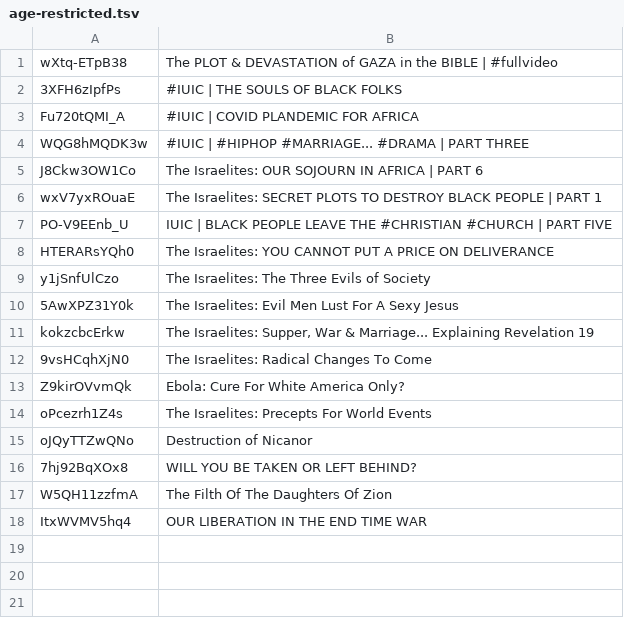
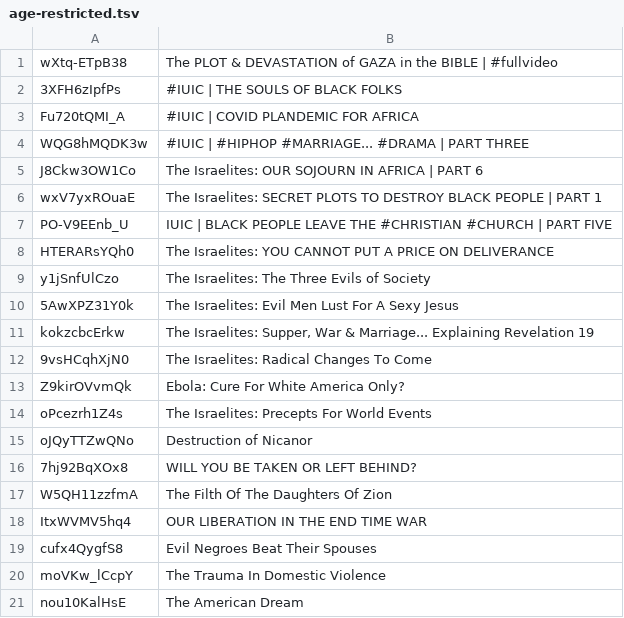
Before and after one commit to DevSecObie/cyberjudah, a TSV file: blog/age-restricted.tsv, drawn as a sheet; the diff names each change by its address in the sheet, - before the commit and + after, or states it on an @@ line.

```diff
--- a/blog/age-restricted.tsv
+++ b/blog/age-restricted.tsv
+row 19: cufx4QygfS8 | Evil Negroes Beat Their Spouses
+row 20: moVKw_lCcpY | The Trauma In Domestic Violence
+row 21: nou10KalHsE | The American Dream
```
